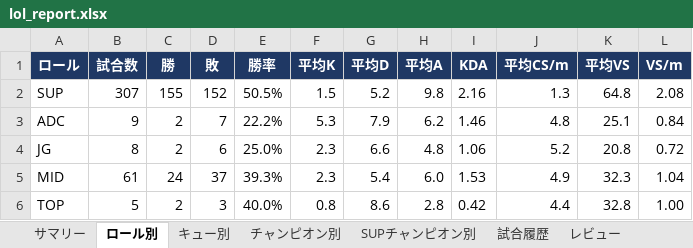
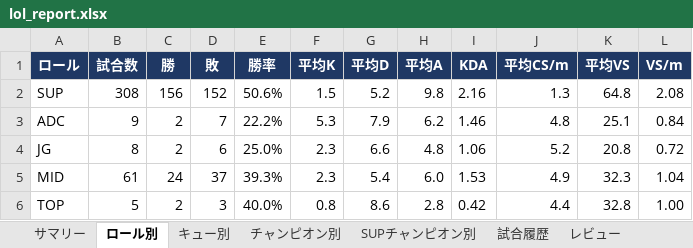
Before and after one commit to kenchi1209-hub/LoL-SUP-Tracker, an Excel workbook: data/excel/lol_report.xlsx, sheet ロール別, drawn as a sheet; values as stored, in another font and other column widths than the file's, no borders; conditional formats not drawn; the diff names each change by its address in the sheet, - before the commit and + after, or states it on an @@ line.

```diff
--- a/data/excel/lol_report.xlsx (sheet ロール別)
+++ b/data/excel/lol_report.xlsx (sheet ロール別)
-B2 (試合数): 307
+B2 (試合数): 308
-C2 (勝): 155
+C2 (勝): 156
-E2 (勝率): 50.5%
+E2 (勝率): 50.6%
```
Also changed, not shown: sheet 試合履歴, sheet レビュー, sheet サマリー, sheet SUPチャンピオン別, sheet チャンピオン別, sheet キュー別, 12 other files.
